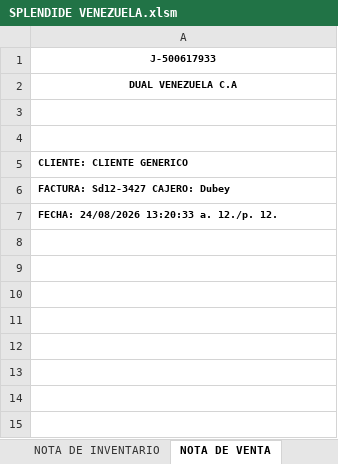
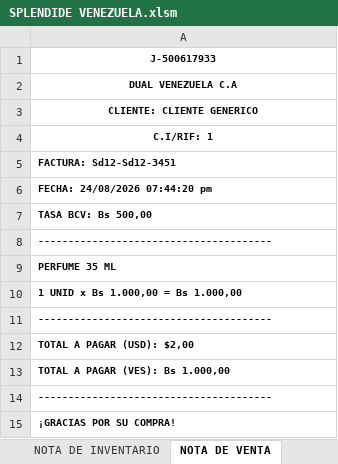
Before and after one commit to Dubey888/excel-venezuela, an Excel workbook: public/SPLENDIDE VENEZUELA.xlsm, sheet NOTA DE VENTA, drawn as a sheet; values as stored, in another font and other column widths than the file's, no borders; removed rows and columns are numbered as before the commit, all else as after; the diff names each change by its address in the sheet, - before the commit and + after, or states it on an @@ line.

Commit message:
actualizacion archivo version26

```diff
--- a/public/SPLENDIDE VENEZUELA.xlsm (sheet NOTA DE VENTA)
+++ b/public/SPLENDIDE VENEZUELA.xlsm (sheet NOTA DE VENTA)
-row 3: (empty)
-row 4: (empty)
-A3:A4 alignment: left
+A3:A4 alignment: center
-A4: FACTURA: Sd12-3427 CAJERO: Dubey
+A4: C.I/RIF: 1
-A5: FECHA: 24/08/2026 13:20:33 a. 12./p. 12.
+A5: FACTURA: Sd12-Sd12-3451
+row 6: FECHA: 24/08/2026 07:44:20 pm
+row 7: TASA BCV: Bs 500,00
+row 8: ---------------------------------------
+row 9: PERFUME 35 ML
+row 10: 1 UNID x Bs 1.000,00 = Bs 1.000,00
+row 11: ---------------------------------------
+row 12: TOTAL A PAGAR (USD): $2,00
+row 13: TOTAL A PAGAR (VES): Bs 1.000,00
+row 14: ---------------------------------------
+row 15: ¡GRACIAS POR SU COMPRA!
```
